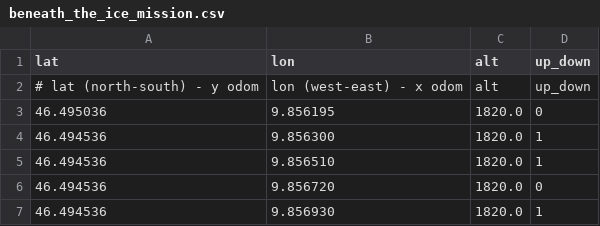
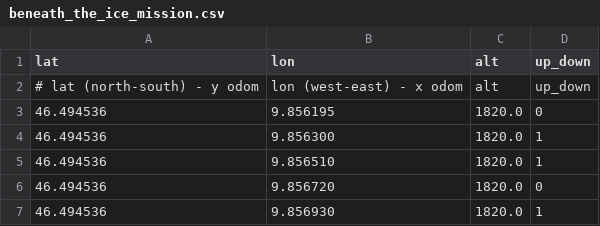
Before and after one commit to paulzambelli/project-polaris-simulation-personal, a CSV file: orca_bringup/missions/beneath_the_ice_mission.csv, drawn as a sheet.

```diff
--- a/orca_bringup/missions/beneath_the_ice_mission.csv
+++ b/orca_bringup/missions/beneath_the_ice_mission.csv
@@ -2,3 +2,3 @@ lat,lon,alt,up_down
 # lat (north-south) - y odom ,lon (west-east) - x odom,alt,up_down
-46.495036,9.856195,1820.0,0
+46.494536,9.856195,1820.0,0
 46.494536,9.856300,1820.0,1
```
Also changed, not shown: 3 other files.
